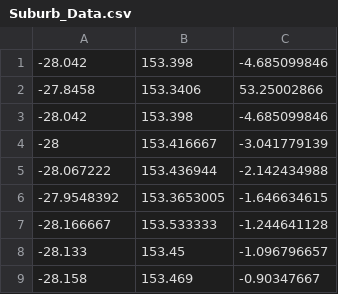
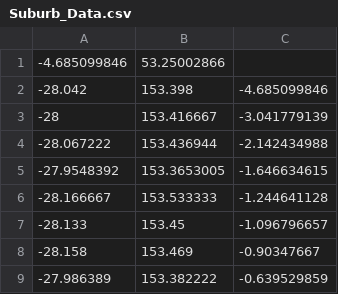
Before and after one commit to BryceStansfield/futurecities.tech, a CSV file: Suburb_Data.csv, drawn as a sheet; only a part is shown; the shorter side is filled out with more unchanged rows; removed rows and columns are numbered as before the commit, all else as after; the diff names each change by its address in the sheet, - before the commit and + after, or states it on an @@ line.

Commit message:
Kiss for tom v4

```diff
--- a/Suburb_Data.csv
+++ b/Suburb_Data.csv
-row 1: -28.042 | 153.398 | -4.685099846
-row 2: -27.8458 | 153.3406 | 53.25002866
+row 1: -4.685099846 | 53.25002866
```
